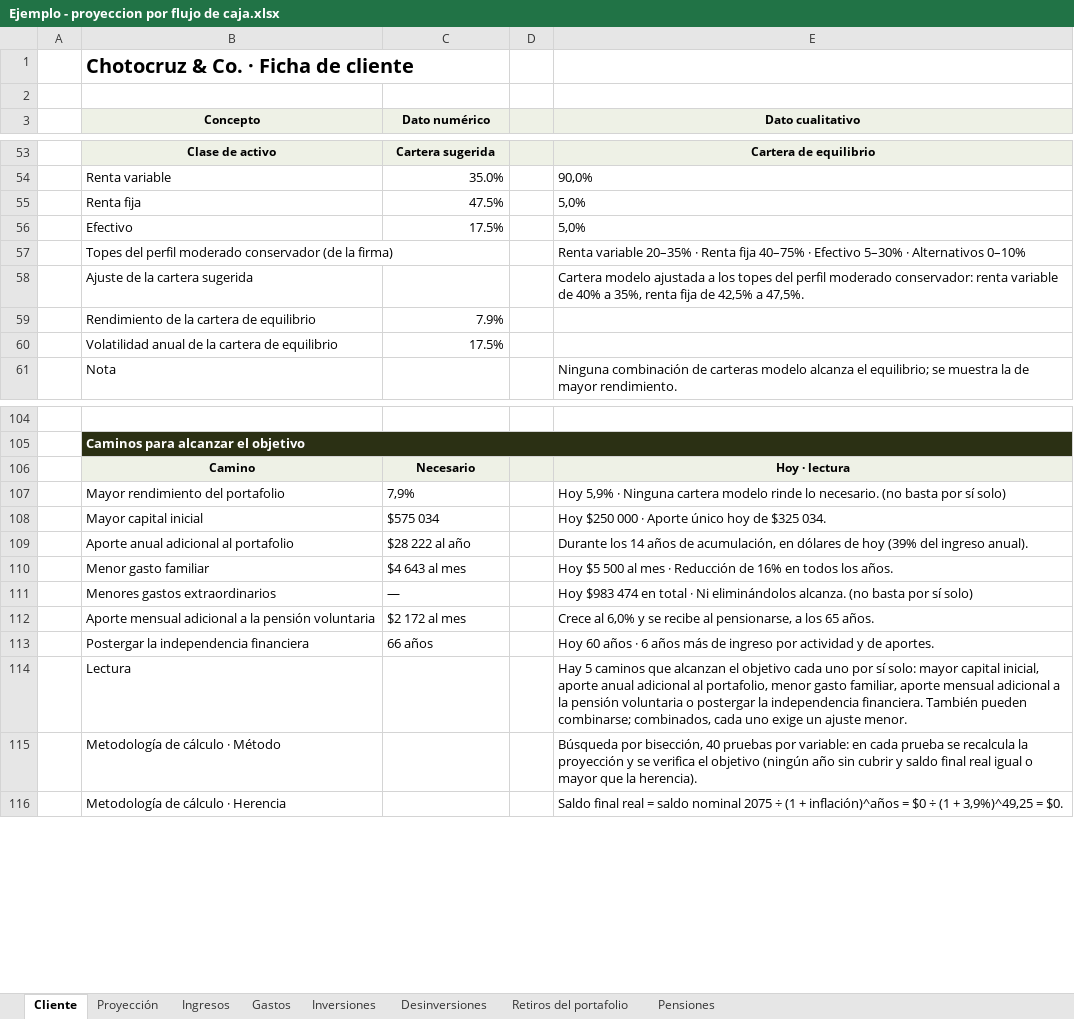
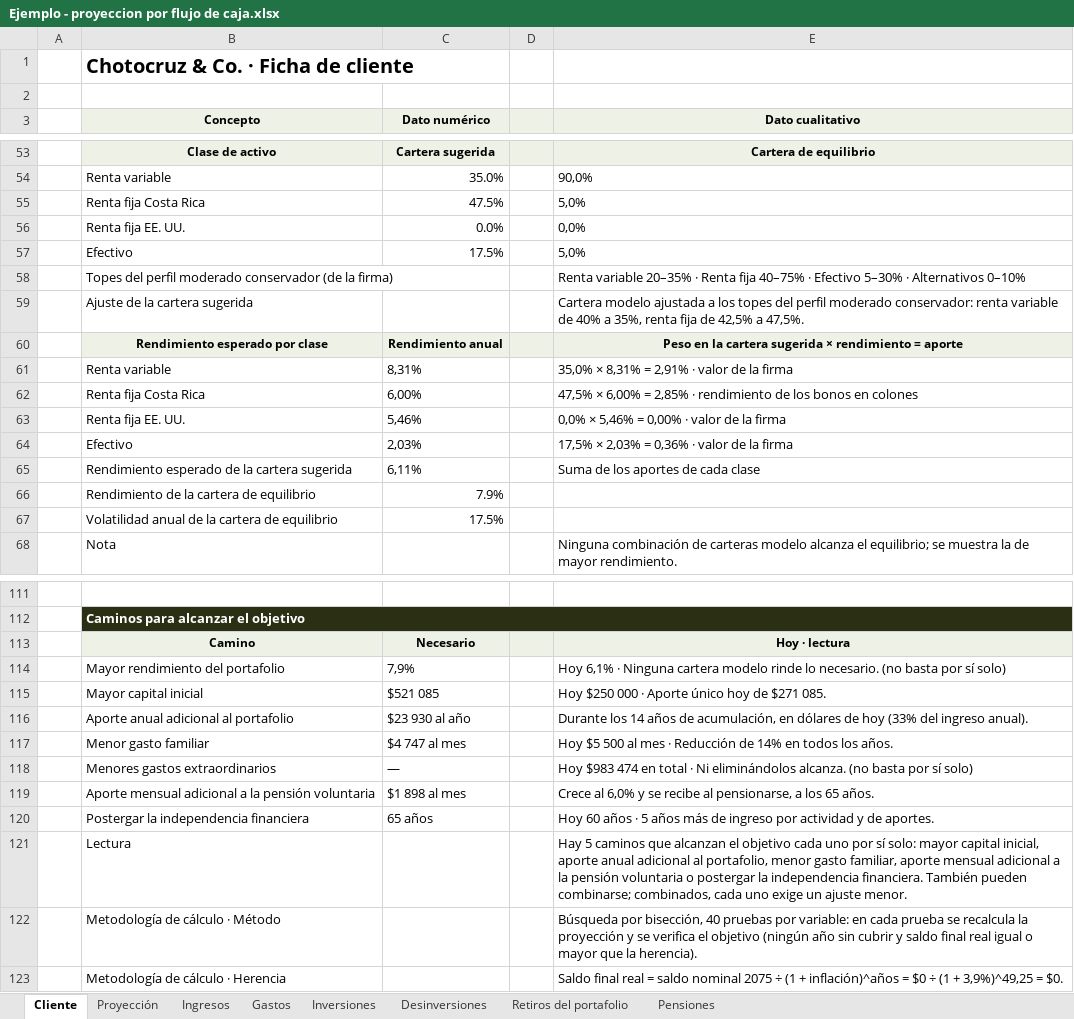
Before and after one commit to jzunigachoto/chotocruzco-FinancePlanning, an Excel workbook: Ejemplo - proyeccion por flujo de caja.xlsx, sheet Cliente, drawn as a sheet; only a part is shown, gaps mark what is left out; values as stored, in another font and other column widths than the file's, no borders; charts and pictures not drawn; addresses are those after the commit; the diff covers the shown part only; the diff names each change by its address in the sheet, - before the commit and + after, or states it on an @@ line.

```diff
--- a/Ejemplo - proyeccion por flujo de caja.xlsx (sheet Cliente)
+++ b/Ejemplo - proyeccion por flujo de caja.xlsx (sheet Cliente)
-B55 (Concepto): Renta fija
+B55 (Concepto): Renta fija Costa Rica
+row 56:  | Renta fija EE. UU. | 0.0% |  | 0,0%
+row 60:  | Rendimiento esperado por clase | Rendimiento anual |  | Peso en la cartera sugerida × rendimiento = aporte
+row 61:  | Renta variable | 8,31% |  | 35,0% × 8,31% = 2,91% · valor de la firma
+row 62:  | Renta fija Costa Rica | 6,00% |  | 47,5% × 6,00% = 2,85% · rendimiento de los bonos en colones
+row 63:  | Renta fija EE. UU. | 5,46% |  | 0,0% × 5,46% = 0,00% · valor de la firma
+row 64:  | Efectivo | 2,03% |  | 17,5% × 2,03% = 0,36% · valor de la firma
+row 65:  | Rendimiento esperado de la cartera sugerida | 6,11% |  | Suma de los aportes de cada clase
-E114 (Dato cualitativo): Hoy 5,9% · Ninguna…
+E114 (Dato cualitativo): Hoy 6,1% · Ninguna…
-C115 (Dato numérico): $575 034
+C115 (Dato numérico): $521 085
-E115 (Dato cualitativo): Hoy $250 000 · Aporte único hoy de $325 034.
+E115 (Dato cualitativo): Hoy $250 000 · Aporte único hoy de $271 085.
-C116 (Dato numérico): $28 222 al año
+C116 (Dato numérico): $23 930 al año
-E116 (Dato cualitativo): …de hoy (39% del ingreso…
+E116 (Dato cualitativo): …de hoy (33% del ingreso…
-C117 (Dato numérico): $4 643 al mes
+C117 (Dato numérico): $4 747 al mes
-E117 (Dato cualitativo): …Reducción de 16% en todos…
+E117 (Dato cualitativo): …Reducción de 14% en todos…
-C119 (Dato numérico): $2 172 al mes
+C119 (Dato numérico): $1 898 al mes
-C120 (Dato numérico): 66 años
+C120 (Dato numérico): 65 años
-E120 (Dato cualitativo): …años · 6 años más…
+E120 (Dato cualitativo): …años · 5 años más…
```
Also changed, not shown: 13 edited cells elsewhere in this sheet, sheet Proyección, sheet Inversiones, charts or pictures, plantilla_familias.xlsx, plantilla_instituciones.xlsx, 8 other files.
